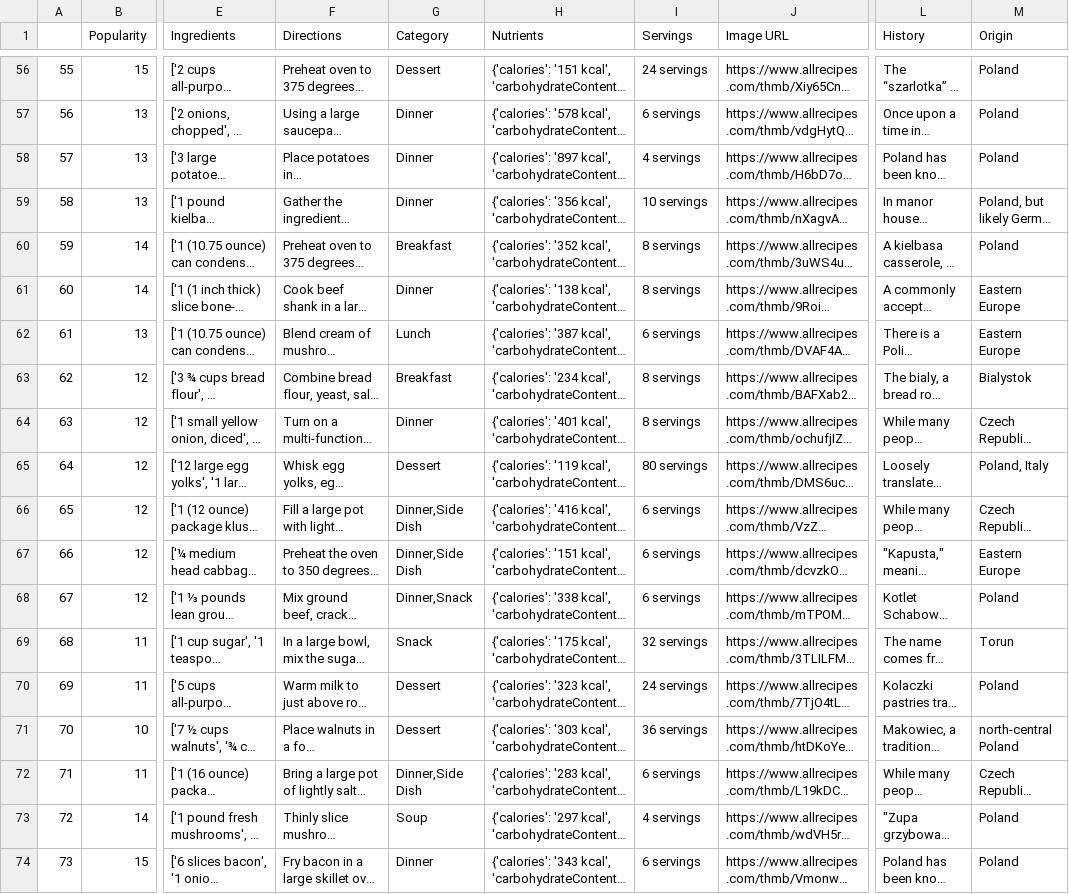
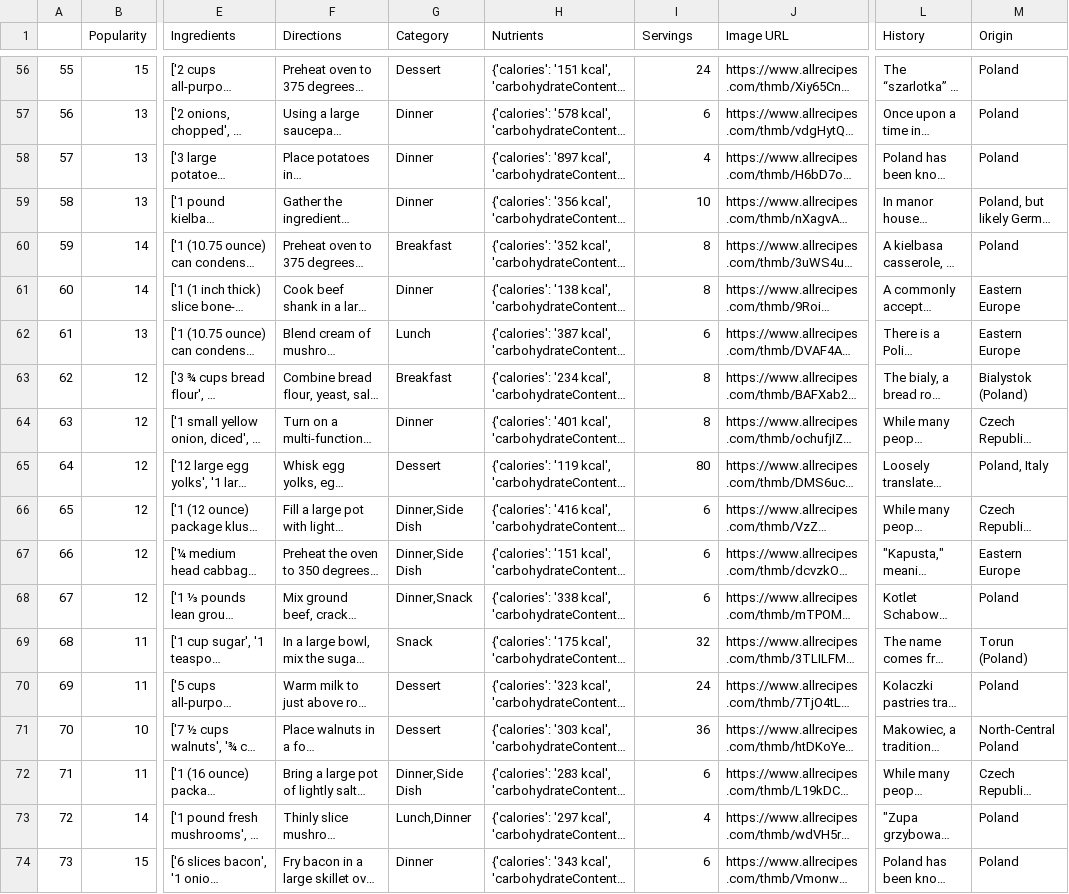
Before and after one commit to twebber03/PolishRecipes, a CSV file: backend/scripts/recipes.csv, drawn as a sheet; only a part is shown, gaps mark what is left out; long unchanged cells end in …; the diff covers the shown part only; the diff names each change by its address in the sheet, - before the commit and + after, or states it on an @@ line.

```diff
--- a/backend/scripts/recipes.csv
+++ b/backend/scripts/recipes.csv
-I56 (Servings): 24 servings
+I56 (Servings): 24
-I57 (Servings): 6 servings
+I57 (Servings): 6
-I58 (Servings): 4 servings
+I58 (Servings): 4
-I59 (Servings): 10 servings
+I59 (Servings): 10
-I60:I61 (Servings): 8 servings
+I60:I61 (Servings): 8
-I62 (Servings): 6 servings
+I62 (Servings): 6
-I63:I64 (Servings): 8 servings
+I63:I64 (Servings): 8
-M63 (Origin): Bialystok
+M63 (Origin): Bialystok (Poland)
-I65 (Servings): 80 servings
+I65 (Servings): 80
-I66:I68 (Servings): 6 servings
+I66:I68 (Servings): 6
-I69 (Servings): 32 servings
+I69 (Servings): 32
-M69 (Origin): Torun
+M69 (Origin): Torun (Poland)
-I70 (Servings): 24 servings
+I70 (Servings): 24
-I71 (Servings): 36 servings
+I71 (Servings): 36
-M71 (Origin): north-central Poland
+M71 (Origin): North-Central Poland
-I72 (Servings): 6 servings
+I72 (Servings): 6
-G73 (Category): Soup
+G73 (Category): Lunch,Dinner
-I73 (Servings): 4 servings
+I73 (Servings): 4
-I74 (Servings): 6 servings
+I74 (Servings): 6
```
Also changed, not shown: 62 edited cells elsewhere in this file, 3 other files.
